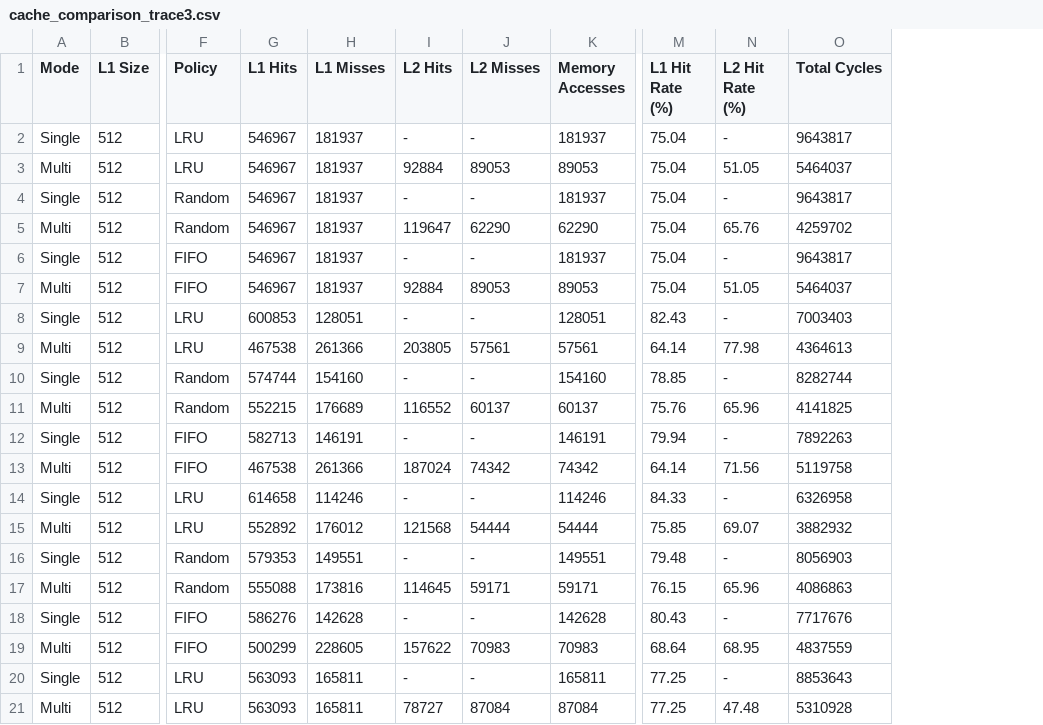
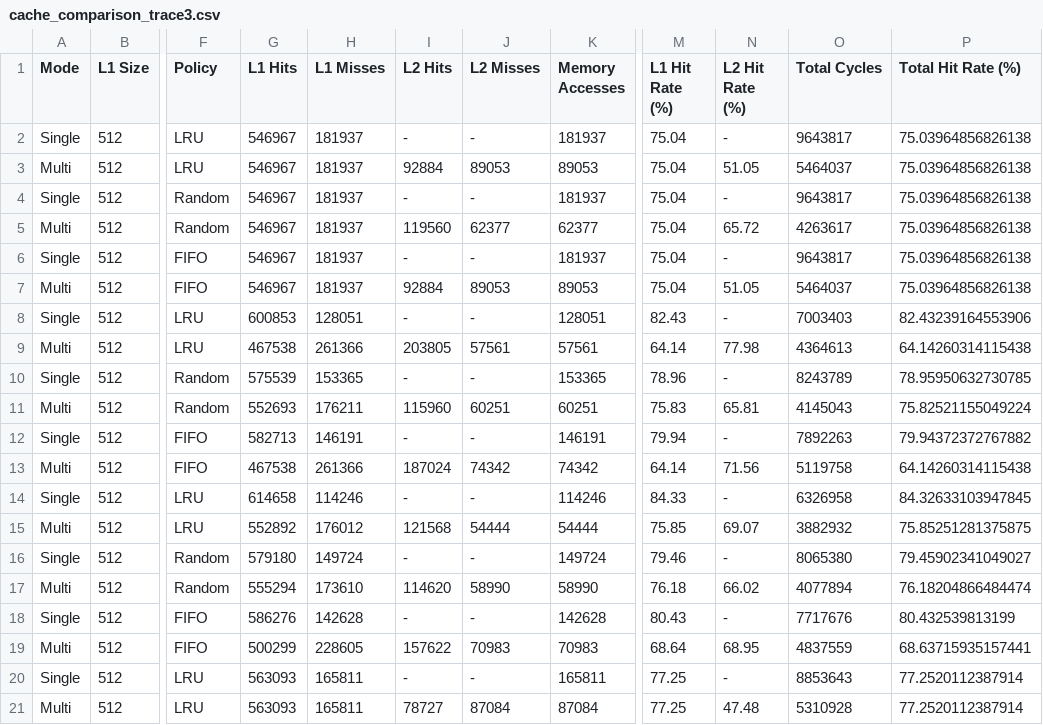
Before and after one commit to jamespradhan/cache-simulation, a CSV file: cache_comparison_trace3.csv, drawn as a sheet; only a part is shown, gaps mark what is left out; the diff covers the shown part only; the diff names each change by its address in the sheet, - before the commit and + after, or states it on an @@ line.

```diff
--- a/cache_comparison_trace3.csv
+++ b/cache_comparison_trace3.csv
+column P (Total Hit Rate (%)), rows 2-21: 75.03964856826138 | 75.03964856826138 | 75.03964856826138 | 75.03964856826138 | 75.03964856826138 | 75.03964856826138 | 82.43239164553906 | 64.14260314115438 | 78.95950632730785 | 75.82521155049224 | 79.94372372767882 | 64.14260314115438 | 84.32633103947845 | 75.85251281375875 | 79.45902341049027 | 76.18204866484474 | 80.432539813199 | 68.63715935157441 | 77.2520112387914 | 77.2520112387914
-I5 (L2 Hits): 119647
+I5 (L2 Hits): 119560
-J5 (L2 Misses): 62290
+J5 (L2 Misses): 62377
-K5 (Memory Accesses): 62290
+K5 (Memory Accesses): 62377
-N5 (L2 Hit Rate (%)): 65.76
+N5 (L2 Hit Rate (%)): 65.72
-O5 (Total Cycles): 4259702
+O5 (Total Cycles): 4263617
-G10 (L1 Hits): 574744
+G10 (L1 Hits): 575539
-H10 (L1 Misses): 154160
+H10 (L1 Misses): 153365
-K10 (Memory Accesses): 154160
+K10 (Memory Accesses): 153365
-M10 (L1 Hit Rate (%)): 78.85
+M10 (L1 Hit Rate (%)): 78.96
-O10 (Total Cycles): 8282744
+O10 (Total Cycles): 8243789
-G11 (L1 Hits): 552215
+G11 (L1 Hits): 552693
-H11 (L1 Misses): 176689
+H11 (L1 Misses): 176211
-I11 (L2 Hits): 116552
+I11 (L2 Hits): 115960
-J11 (L2 Misses): 60137
+J11 (L2 Misses): 60251
-K11 (Memory Accesses): 60137
+K11 (Memory Accesses): 60251
-M11 (L1 Hit Rate (%)): 75.76
+M11 (L1 Hit Rate (%)): 75.83
-N11 (L2 Hit Rate (%)): 65.96
+N11 (L2 Hit Rate (%)): 65.81
-O11 (Total Cycles): 4141825
+O11 (Total Cycles): 4145043
-G16 (L1 Hits): 579353
+G16 (L1 Hits): 579180
-H16 (L1 Misses): 149551
+H16 (L1 Misses): 149724
-K16 (Memory Accesses): 149551
+K16 (Memory Accesses): 149724
-M16 (L1 Hit Rate (%)): 79.48
+M16 (L1 Hit Rate (%)): 79.46
-O16 (Total Cycles): 8056903
+O16 (Total Cycles): 8065380
-G17 (L1 Hits): 555088
+G17 (L1 Hits): 555294
-H17 (L1 Misses): 173816
+H17 (L1 Misses): 173610
-I17 (L2 Hits): 114645
+I17 (L2 Hits): 114620
-J17 (L2 Misses): 59171
+J17 (L2 Misses): 58990
-K17 (Memory Accesses): 59171
+K17 (Memory Accesses): 58990
-M17 (L1 Hit Rate (%)): 76.15
+M17 (L1 Hit Rate (%)): 76.18
-N17 (L2 Hit Rate (%)): 65.96
+N17 (L2 Hit Rate (%)): 66.02
-O17 (Total Cycles): 4086863
+O17 (Total Cycles): 4077894
```
Also changed, not shown: 89 edited cells elsewhere in this file, cache_comparison_trace1.csv, cache_comparison_trace2.csv, 3 other files.
